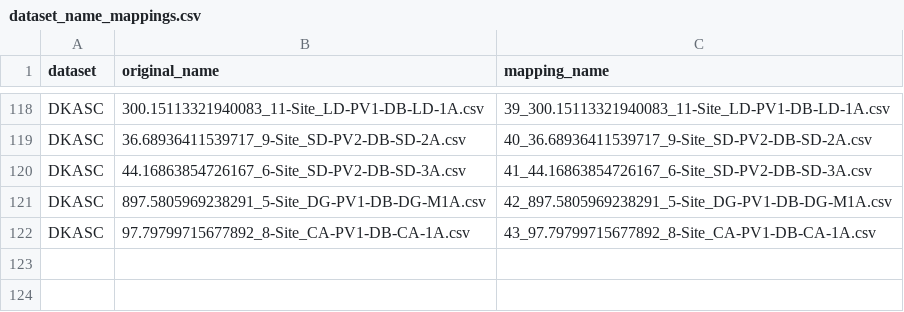
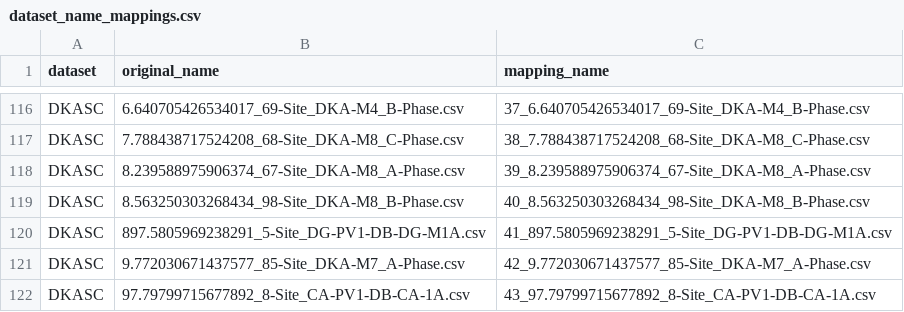
Before and after one commit to gist-ailab/pv-power-forecasting, a CSV file: data_provider/dataset_name_mappings.csv, drawn as a sheet; only a part is shown, gaps mark what is left out; addresses are those after the commit; the diff covers the shown part only; the diff names each change by its address in the sheet, - before the commit and + after, or states it on an @@ line.

```diff
--- a/data_provider/dataset_name_mappings.csv
+++ b/data_provider/dataset_name_mappings.csv
-B116 (original_name): 300.15113321940083_11-Site_LD-PV1-DB-LD-1A.csv
+B116 (original_name): 6.640705426534017_69-Site_DKA-M4_B-Phase.csv
-C116 (mapping_name): 39_300.15113321940083_11-Site_LD-PV1-DB-LD-1A.csv
+C116 (mapping_name): 37_6.640705426534017_69-Site_DKA-M4_B-Phase.csv
+row 117: DKASC | 7.788438717524208_68-Site_DKA-M8_C-Phase.csv | 38_7.788438717524208_68-Site_DKA-M8_C-Phase.csv
-B118 (original_name): 36.68936411539717_9-Site_SD-PV2-DB-SD-2A.csv
+B118 (original_name): 8.239588975906374_67-Site_DKA-M8_A-Phase.csv
-C118 (mapping_name): 40_36.68936411539717_9-Site_SD-PV2-DB-SD-2A.csv
+C118 (mapping_name): 39_8.239588975906374_67-Site_DKA-M8_A-Phase.csv
-B119 (original_name): 44.16863854726167_6-Site_SD-PV2-DB-SD-3A.csv
+B119 (original_name): 8.563250303268434_98-Site_DKA-M8_B-Phase.csv
-C119 (mapping_name): 41_44.16863854726167_6-Site_SD-PV2-DB-SD-3A.csv
+C119 (mapping_name): 40_8.563250303268434_98-Site_DKA-M8_B-Phase.csv
-C120 (mapping_name): 42_897.5805969238291_5-Site_DG-PV1-DB-DG-M1A.csv
+C120 (mapping_name): 41_897.5805969238291_5-Site_DG-PV1-DB-DG-M1A.csv
+row 121: DKASC | 9.772030671437577_85-Site_DKA-M7_A-Phase.csv | 42_9.772030671437577_85-Site_DKA-M7_A-Phase.csv
```
Also changed, not shown: 5 added rows, 7 removed rows and 51 edited cells elsewhere in this file.
